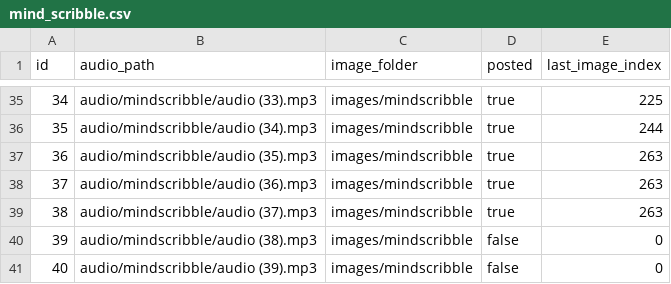
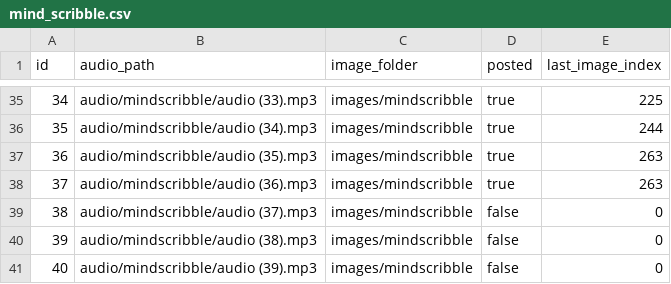
Before and after one commit to ansarisamaddev-byte/Automate-Video-Generator, a CSV file: mind_scribble.csv, drawn as a sheet; only a part is shown, gaps mark what is left out.

Commit message:
Update mind_scribble.csv

```diff
--- a/mind_scribble.csv
+++ b/mind_scribble.csv
@@ -38,3 +38,3 @@ id,audio_path,image_folder,posted,last_image_index
 37,audio/mindscribble/audio (36).mp3,images/mindscribble,true,263
-38,audio/mindscribble/audio (37).mp3,images/mindscribble,true,263
+38,audio/mindscribble/audio (37).mp3,images/mindscribble,false,0
 39,audio/mindscribble/audio (38).mp3,images/mindscribble,false,0
```
